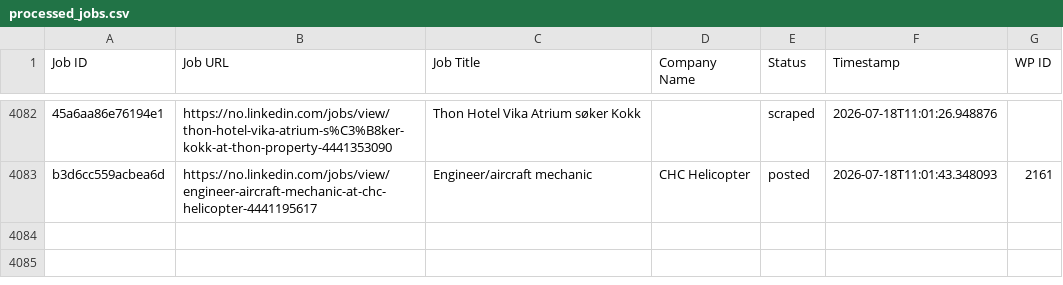
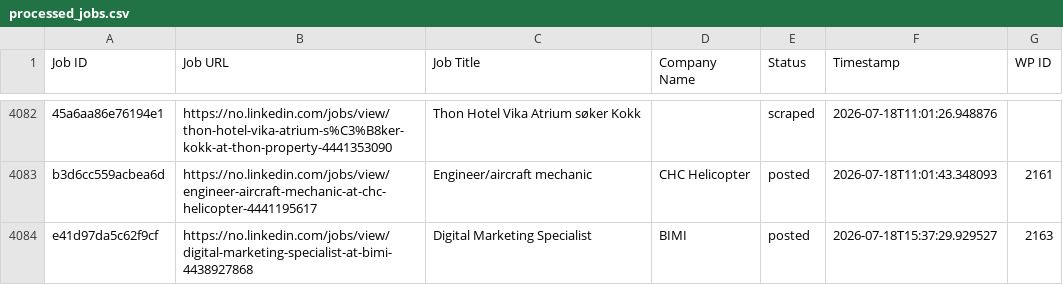
Before and after one commit to innovationinc2000/no, a CSV file: processed_jobs.csv, drawn as a sheet; only a part is shown, gaps mark what is left out; the diff names each change by its address in the sheet, - before the commit and + after, or states it on an @@ line.

```diff
--- a/processed_jobs.csv
+++ b/processed_jobs.csv
+row 4084: e41d97da5c62f9cf | https://no.linkedin.com/jobs/view/digital-marketing-specialist-at-bimi-4438927868 | Digital Marketing Specialist | BIMI | posted | 2026-07-18T15:37:29.929527 | 2163
```
